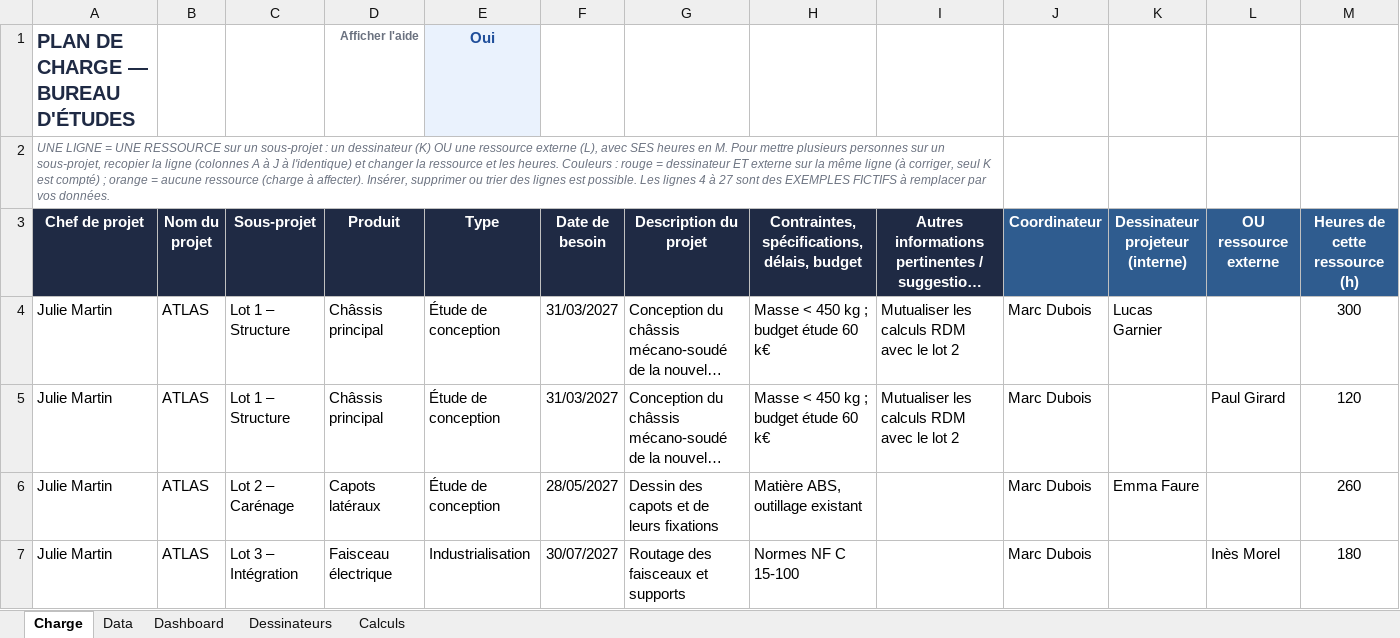
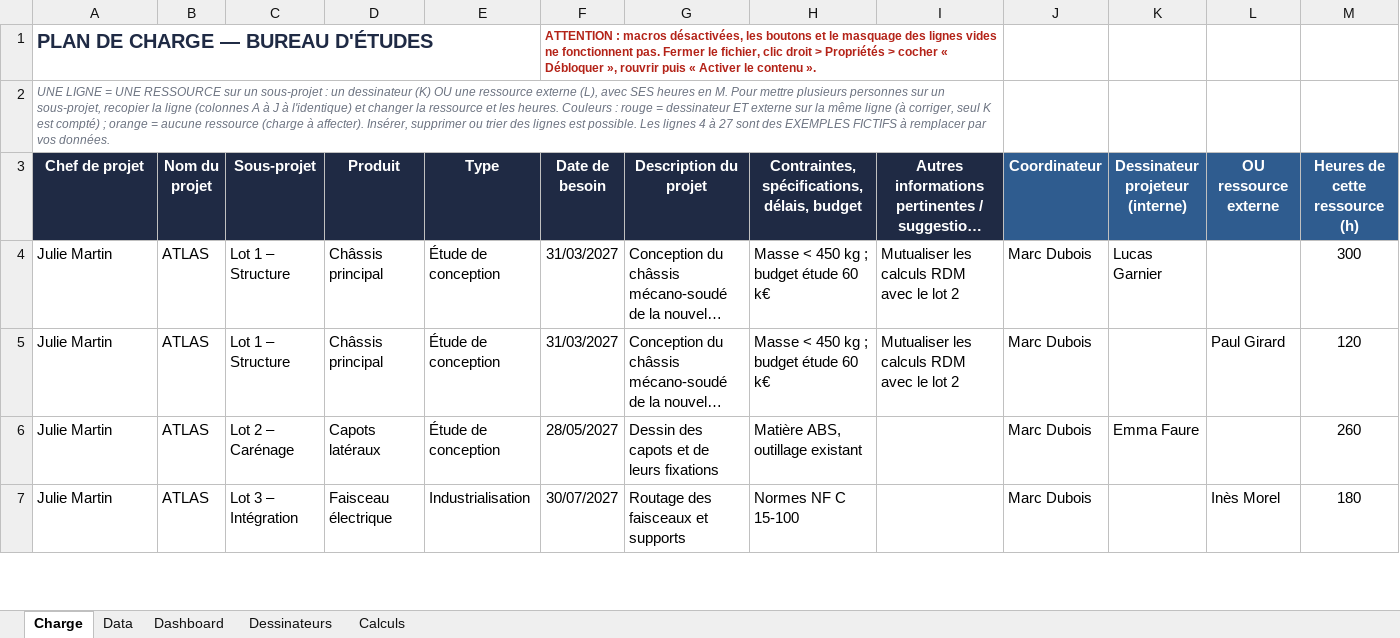
Before and after one commit to LoganB718/EXCEL-CHARGE-BE, an Excel workbook: Plan_de_charge_BE_Dashboard.xlsm, sheet Charge, drawn as a sheet; only a part is shown; long unchanged cells end in …; values as stored, in another font and other column widths than the file's, no borders; charts and pictures and conditional formats not drawn; removed rows and columns are numbered as before the commit, all else as after; rows hold the shown columns only; the diff names each change by its address in the sheet, - before the commit and + after, or states it on an @@ line.

```diff
--- a/Plan_de_charge_BE_Dashboard.xlsm (sheet Charge)
+++ b/Plan_de_charge_BE_Dashboard.xlsm (sheet Charge)
-row 1: PLAN DE CHARGE — BUREAU D'ÉTUDES |  |  | Afficher l'aide | Oui
+row 1: PLAN DE CHARGE — BUREAU D'ÉTUDES |  |  |  |  | ATTENTION : macros désactivées, les boutons et le masquage des lignes vides ne fonctionnent pas. Fermer le fichier, clic droit > Propriétés > cocher « Débloquer », rouvrir puis « Activer le contenu ».
```
Also changed, not shown: sheet Dashboard, sheet Dessinateurs, sheet Calculs, sheet Data, charts or pictures, 4 other files.
